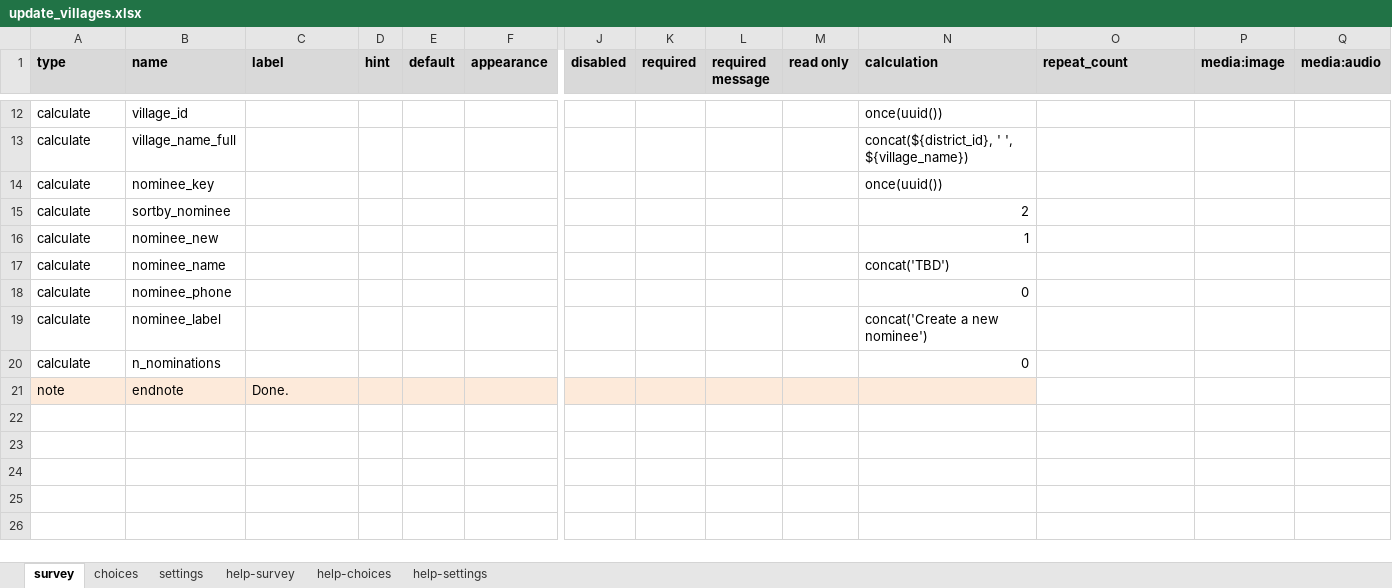
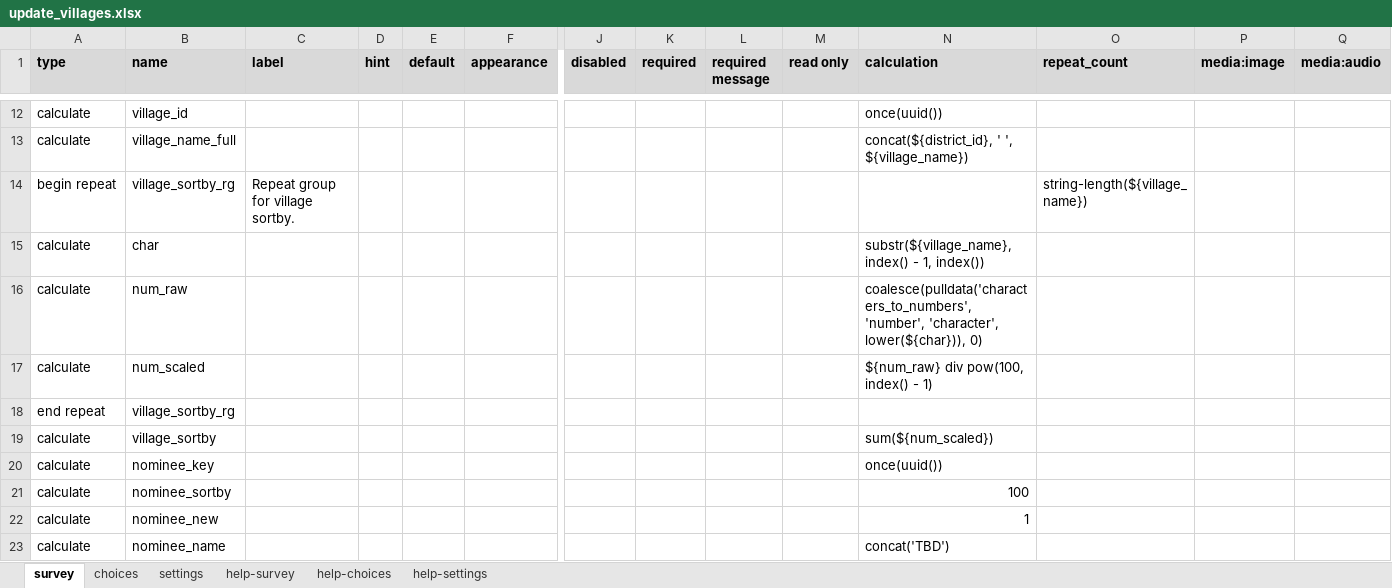
Before and after one commit to agency-fund/suvita-surveycto-ambassadors, an Excel workbook: update_villages.xlsx, sheet survey, drawn as a sheet; only a part is shown, gaps mark what is left out; the shorter side is filled out with more unchanged rows; values as stored, in another font and other column widths than the file's, no borders; conditional formats not drawn; addresses are those after the commit; rows hold the shown columns only; the diff names each change by its address in the sheet, - before the commit and + after, or states it on an @@ line.

```diff
--- a/update_villages.xlsx (sheet survey)
+++ b/update_villages.xlsx (sheet survey)
+row 14: begin repeat | village_sortby_rg | Repeat group for village sortby. |  |  |  |  |  |  |  |  | string-length(${village_name})
+row 15: calculate | char |  |  |  |  |  |  |  |  | substr(${village_name}, index() - 1, index())
+row 16: calculate | num_raw |  |  |  |  |  |  |  |  | coalesce(pulldata('characters_to_numbers', 'number', 'character', lower(${char})), 0)
+row 17: calculate | num_scaled |  |  |  |  |  |  |  |  | ${num_raw} div pow(100, index() - 1)
+row 18: end repeat | village_sortby_rg
+row 19: calculate | village_sortby |  |  |  |  |  |  |  |  | sum(${num_scaled})
-B21 (name): sortby_nominee
+B21 (name): nominee_sortby
-N21 (calculation): 2
+N21 (calculation): 100
```
Also changed, not shown: sheet settings, nominate_ambassadors.xlsx, 6 other files.
